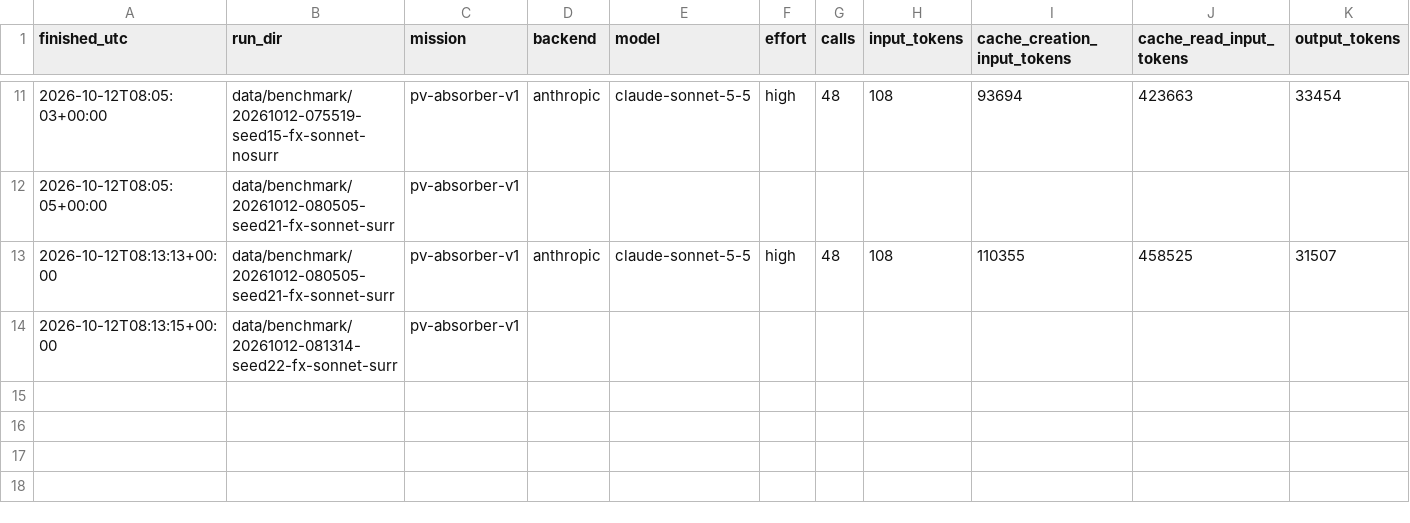
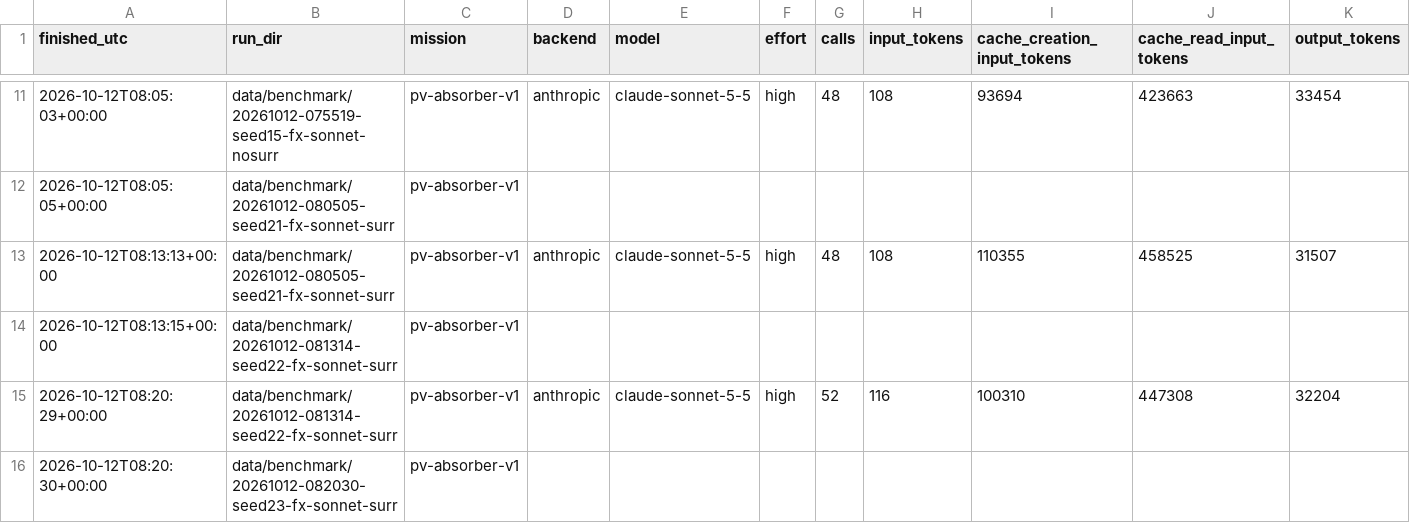
Before and after one commit to drthyang/agentic-ai-materials, a CSV file: results/2026-10-12-fixed-prototypes/api-spend-ledger.csv, drawn as a sheet; only a part is shown, gaps mark what is left out; rows hold the shown columns only; the diff names each change by its address in the sheet, - before the commit and + after, or states it on an @@ line.

Commit message:
Data: run 20261012-081157-seed7-fx-pv-base
random: 76 relaxations, 0 hits (0.00/100); similarity: 76 relaxations, 1 hits (1.32/100); bayesopt: 82 relaxations, 0 hits (0.00/100)

Recorded by scripts/run_fixed_prototypes.sh with both scoring fixes (16-atom prototypes, MP2020-corrected hull); metrics recomputed by the shared hit rule at aggregation time.

```diff
--- a/results/2026-10-12-fixed-prototypes/api-spend-ledger.csv
+++ b/results/2026-10-12-fixed-prototypes/api-spend-ledger.csv
+row 15: 2026-10-12T08:20:29+00:00 | data/benchmark/20261012-081314-seed22-fx-sonnet-surr | pv-absorber-v1 | anthropic | claude-sonnet-5-5 | high | 52 | 116 | 100310 | 447308 | 32204
+row 16: 2026-10-12T08:20:30+00:00 | data/benchmark/20261012-082030-seed23-fx-sonnet-surr | pv-absorber-v1
```
Also changed, not shown: 10 other files.
